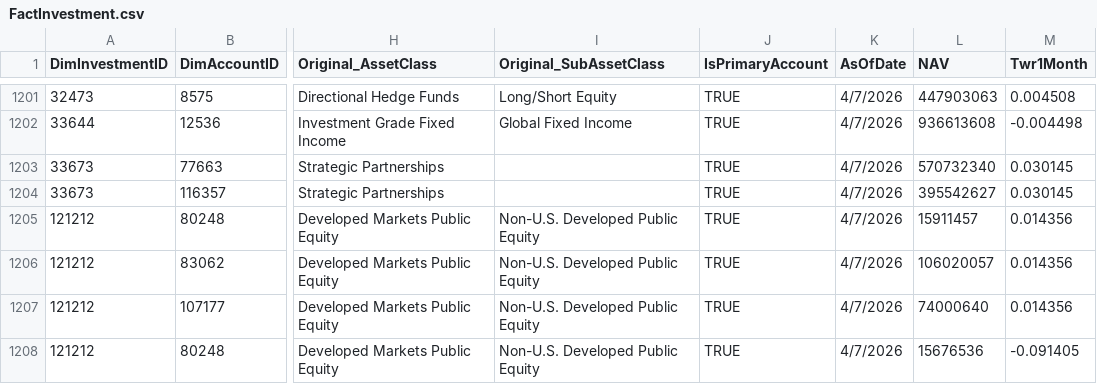
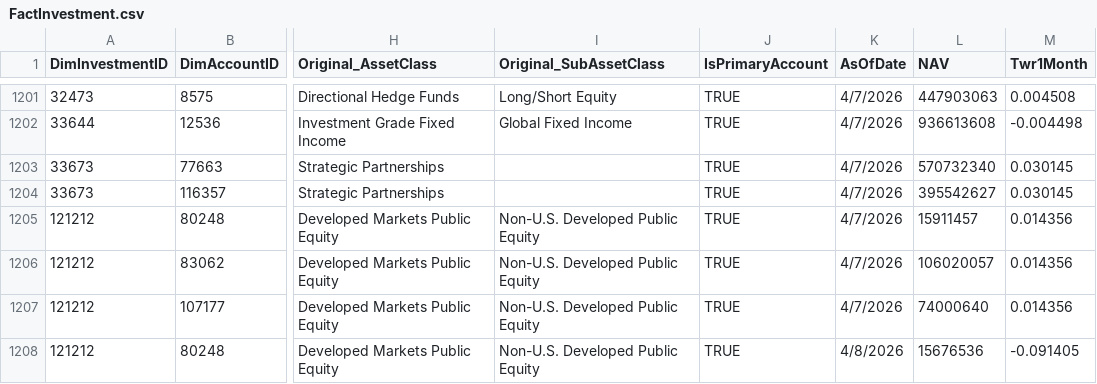
Before and after one commit to balajiselvam-code/Test_Files, a CSV file: FactInvestment.csv, drawn as a sheet; only a part is shown, gaps mark what is left out; the diff names each change by its address in the sheet, - before the commit and + after, or states it on an @@ line.

Commit message:
Date for 121212 id is changed from 4/7/2026 to 4/8/2026

```diff
--- a/FactInvestment.csv
+++ b/FactInvestment.csv
-K1208 (AsOfDate): 4/7/2026
+K1208 (AsOfDate): 4/8/2026
```
